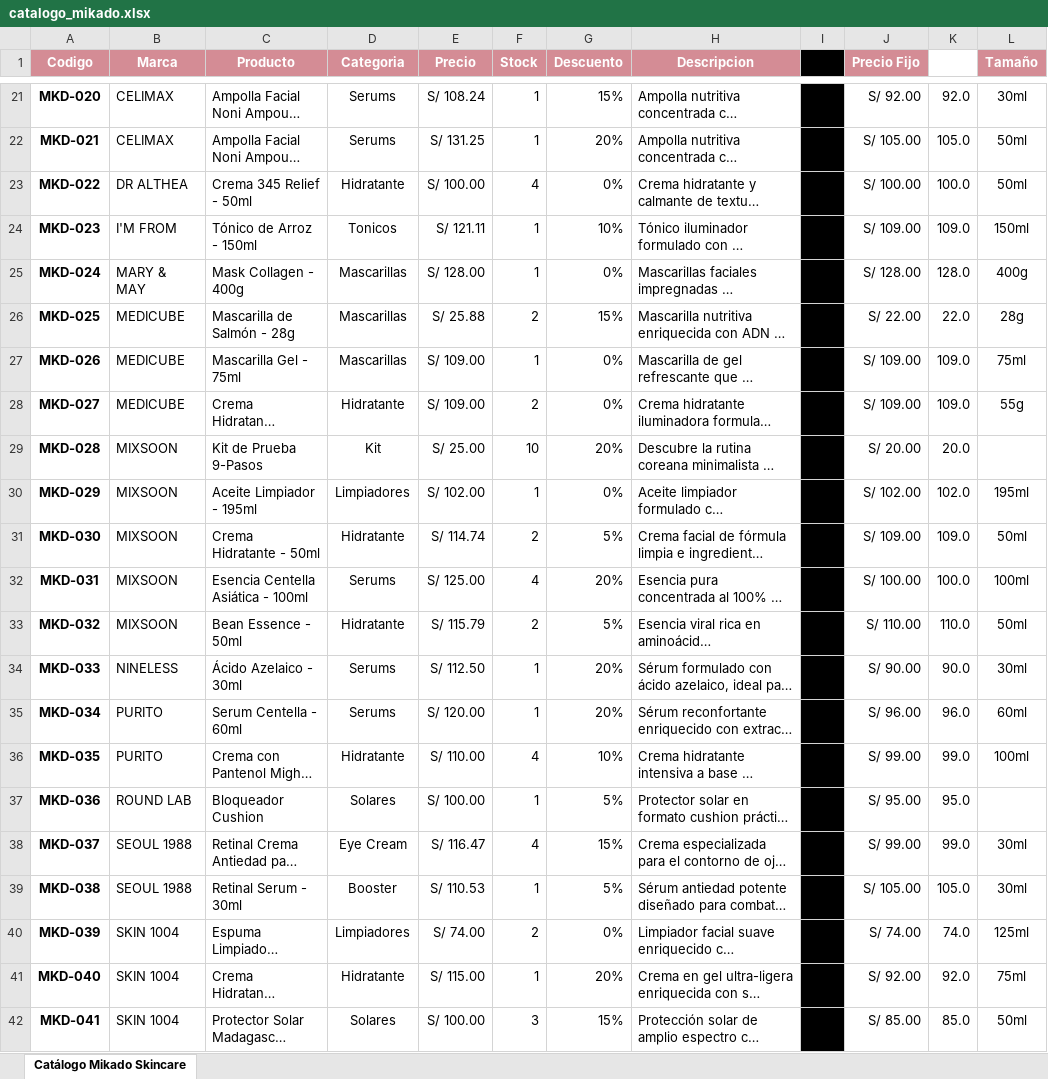
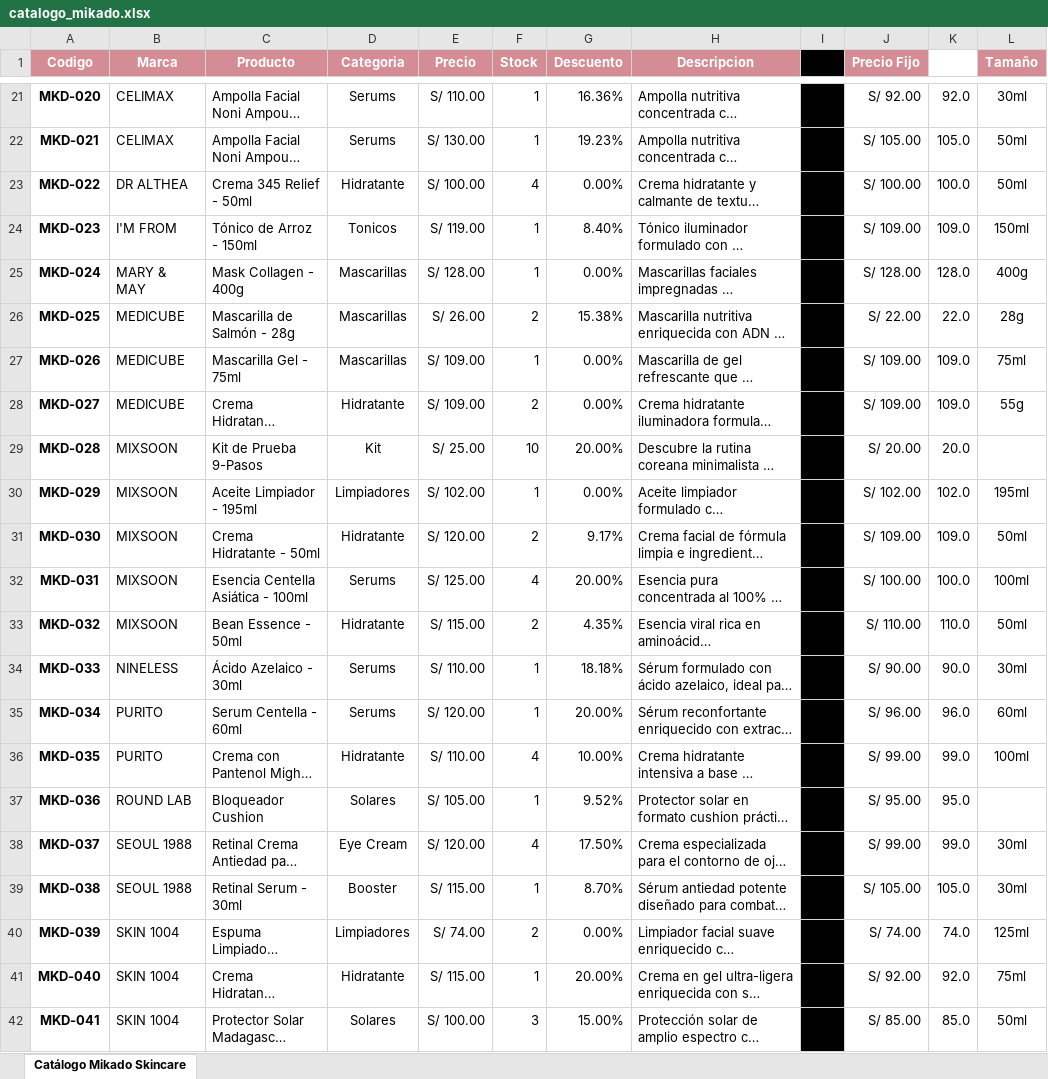
Before and after one commit to andre98e/Mikado, an Excel workbook: catalogo_mikado.xlsx, sheet Catálogo Mikado Skincare, drawn as a sheet; only a part is shown, gaps mark what is left out; long unchanged cells end in …; values as stored, in another font and other column widths than the file's, no borders; the diff covers the shown part only; the diff names each change by its address in the sheet, - before the commit and + after, or states it on an @@ line.

```diff
--- a/catalogo_mikado.xlsx (sheet Catálogo Mikado Skincare)
+++ b/catalogo_mikado.xlsx (sheet Catálogo Mikado Skincare)
-E21 (Precio): S/ 108.24
+E21 (Precio): S/ 110.00
-G21 (Descuento): 15%
+G21 (Descuento): 16.36%
-E22 (Precio): S/ 131.25
+E22 (Precio): S/ 130.00
-G22 (Descuento): 20%
+G22 (Descuento): 19.23%
-G23 (Descuento): 0%
+G23 (Descuento): 0.00%
-E24 (Precio): S/ 121.11
+E24 (Precio): S/ 119.00
-G24 (Descuento): 10%
+G24 (Descuento): 8.40%
-G25 (Descuento): 0%
+G25 (Descuento): 0.00%
-E26 (Precio): S/ 25.88
+E26 (Precio): S/ 26.00
-G26 (Descuento): 15%
+G26 (Descuento): 15.38%
-G27:G28 (Descuento): 0%
+G27:G28 (Descuento): 0.00%
-G29 (Descuento): 20%
+G29 (Descuento): 20.00%
-G30 (Descuento): 0%
+G30 (Descuento): 0.00%
-E31 (Precio): S/ 114.74
+E31 (Precio): S/ 120.00
-G31 (Descuento): 5%
+G31 (Descuento): 9.17%
-G32 (Descuento): 20%
+G32 (Descuento): 20.00%
-E33 (Precio): S/ 115.79
+E33 (Precio): S/ 115.00
-G33 (Descuento): 5%
+G33 (Descuento): 4.35%
-E34 (Precio): S/ 112.50
+E34 (Precio): S/ 110.00
-G34 (Descuento): 20%
+G34 (Descuento): 18.18%
-G35 (Descuento): 20%
+G35 (Descuento): 20.00%
-G36 (Descuento): 10%
+G36 (Descuento): 10.00%
-E37 (Precio): S/ 100.00
+E37 (Precio): S/ 105.00
-G37 (Descuento): 5%
+G37 (Descuento): 9.52%
-E38 (Precio): S/ 116.47
+E38 (Precio): S/ 120.00
-G38 (Descuento): 15%
+G38 (Descuento): 17.50%
-E39 (Precio): S/ 110.53
+E39 (Precio): S/ 115.00
-G39 (Descuento): 5%
+G39 (Descuento): 8.70%
-G40 (Descuento): 0%
+G40 (Descuento): 0.00%
-G41 (Descuento): 20%
+G41 (Descuento): 20.00%
-G42 (Descuento): 15%
+G42 (Descuento): 15.00%
```
Also changed, not shown: 58 edited cells elsewhere in this sheet, 1 other file.
